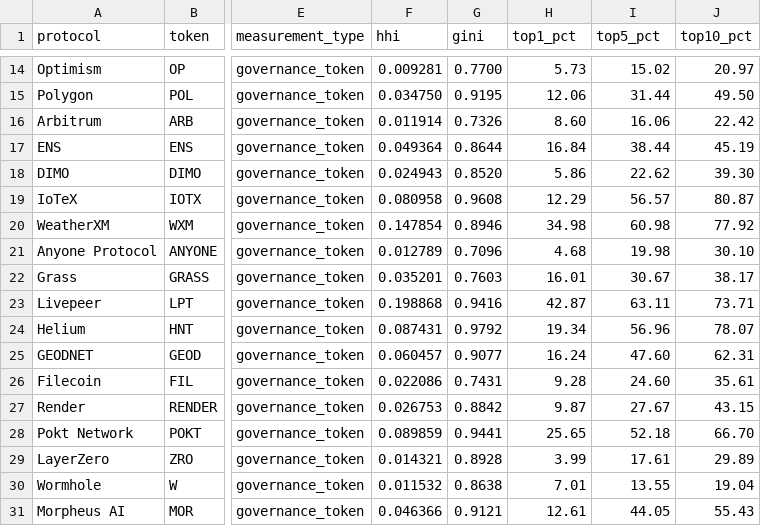
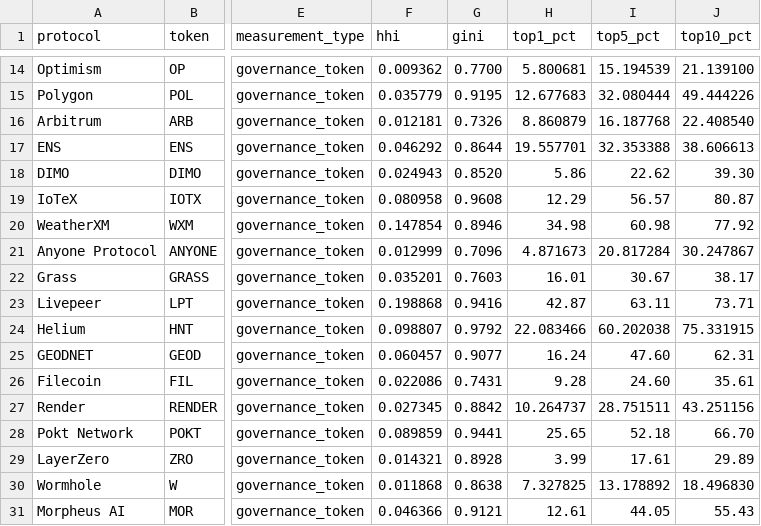
Before and after one commit to Research-Publications-and-Data/Tokenomics-As-Institutional_Design, a CSV file: data/processed/regression_data_april2026.csv, drawn as a sheet; only a part is shown, gaps mark what is left out; the diff covers the shown part only; the diff names each change by its address in the sheet, - before the commit and + after, or states it on an @@ line.

```diff
--- a/data/processed/regression_data_april2026.csv
+++ b/data/processed/regression_data_april2026.csv
-F14 (hhi): 0.009281
+F14 (hhi): 0.009362
-H14 (top1_pct): 5.73
+H14 (top1_pct): 5.800681
-I14 (top5_pct): 15.02
+I14 (top5_pct): 15.194539
-J14 (top10_pct): 20.97
+J14 (top10_pct): 21.139100
-F15 (hhi): 0.034750
+F15 (hhi): 0.035779
-H15 (top1_pct): 12.06
+H15 (top1_pct): 12.677683
-I15 (top5_pct): 31.44
+I15 (top5_pct): 32.080444
-J15 (top10_pct): 49.50
+J15 (top10_pct): 49.444226
-F16 (hhi): 0.011914
+F16 (hhi): 0.012181
-H16 (top1_pct): 8.60
+H16 (top1_pct): 8.860879
-I16 (top5_pct): 16.06
+I16 (top5_pct): 16.187768
-J16 (top10_pct): 22.42
+J16 (top10_pct): 22.408540
-F17 (hhi): 0.049364
+F17 (hhi): 0.046292
-H17 (top1_pct): 16.84
+H17 (top1_pct): 19.557701
-I17 (top5_pct): 38.44
+I17 (top5_pct): 32.353388
-J17 (top10_pct): 45.19
+J17 (top10_pct): 38.606613
-F21 (hhi): 0.012789
+F21 (hhi): 0.012999
-H21 (top1_pct): 4.68
+H21 (top1_pct): 4.871673
-I21 (top5_pct): 19.98
+I21 (top5_pct): 20.817284
-J21 (top10_pct): 30.10
+J21 (top10_pct): 30.247867
-F24 (hhi): 0.087431
+F24 (hhi): 0.098807
-H24 (top1_pct): 19.34
+H24 (top1_pct): 22.083466
-I24 (top5_pct): 56.96
+I24 (top5_pct): 60.202038
-J24 (top10_pct): 78.07
+J24 (top10_pct): 75.331915
-F27 (hhi): 0.026753
+F27 (hhi): 0.027345
-H27 (top1_pct): 9.87
+H27 (top1_pct): 10.264737
-I27 (top5_pct): 27.67
+I27 (top5_pct): 28.751511
-J27 (top10_pct): 43.15
+J27 (top10_pct): 43.251156
-F30 (hhi): 0.011532
+F30 (hhi): 0.011868
-H30 (top1_pct): 7.01
+H30 (top1_pct): 7.327825
-I30 (top5_pct): 13.55
+I30 (top5_pct): 13.178892
-J30 (top10_pct): 19.04
+J30 (top10_pct): 18.496830
```
Also changed, not shown: 52 edited cells elsewhere in this file, b2/paper/analysis_n52_2026-05-29/b2_pca_exclusions_consolidated_2026-05-29.csv, 7 other files.
